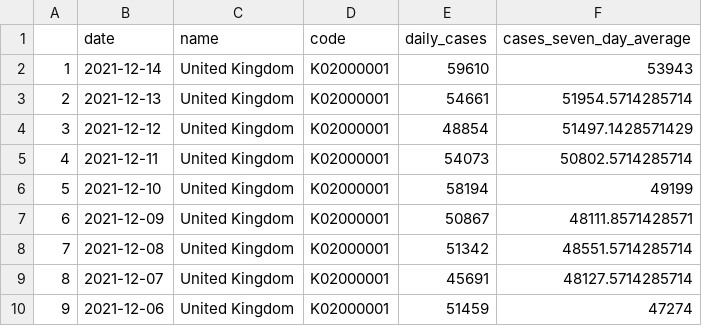
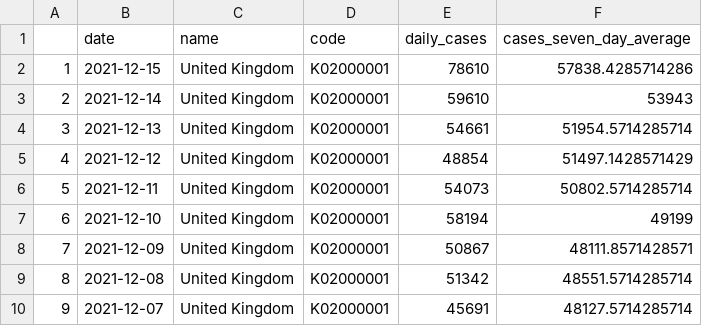
Before and after one commit to GWilloughby99/covid-automation, a CSV file: raw-data/cases-uk.csv, drawn as a sheet; only a part is shown; the shorter side is filled out with more unchanged rows; addresses are those after the commit; the diff names each change by its address in the sheet, - before the commit and + after, or states it on an @@ line.

```diff
--- a/raw-data/cases-uk.csv
+++ b/raw-data/cases-uk.csv
+row 2: 1 | 2021-12-15 | United Kingdom | K02000001 | 78610 | 57838.4285714286
@@ column A renumbered from row 3 down @@
```
Also changed, not shown: raw-data/cases_south_africa.csv, raw-data/deaths_nations.csv, 14 other files.
